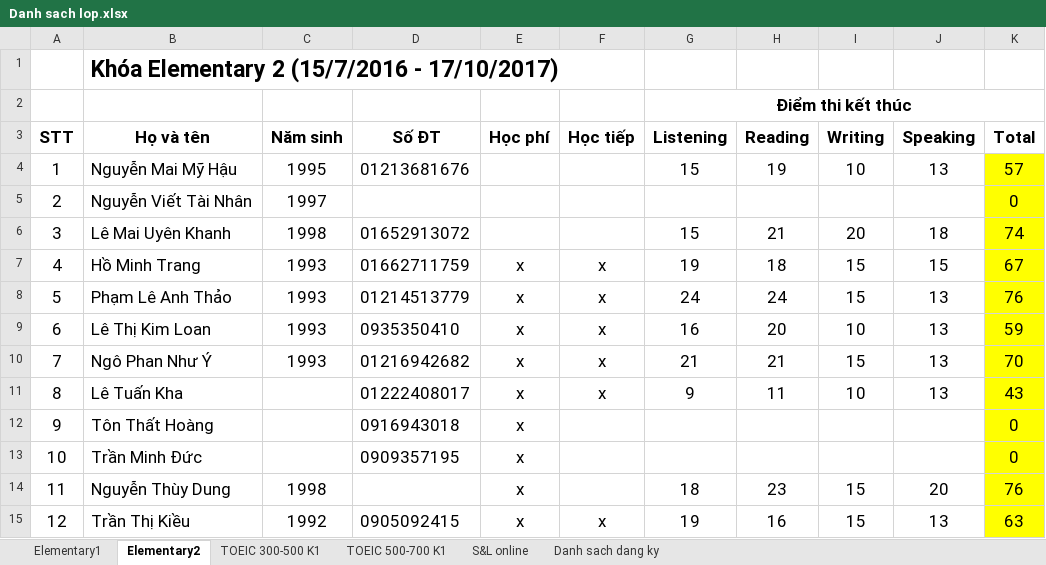
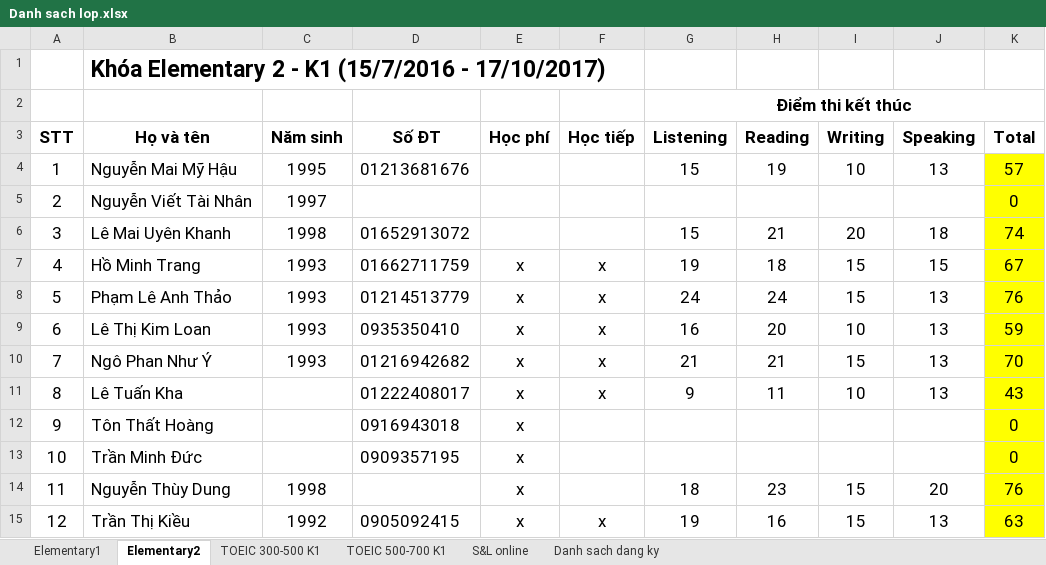
Before and after one commit to dhphong87/Success, an Excel workbook: Danh sach lop.xlsx, sheet Elementary2, drawn as a sheet; values as stored, in another font and other column widths than the file's, no borders; the diff names each change by its address in the sheet, - before the commit and + after, or states it on an @@ line.

```diff
--- a/Danh sach lop.xlsx (sheet Elementary2)
+++ b/Danh sach lop.xlsx (sheet Elementary2)
-B1 (Họ và tên): Khóa Elementary 2 (15/7/2016 - 17/10/2017)
+B1 (Họ và tên): Khóa Elementary 2 - K1 (15/7/2016 - 17/10/2017)
```
Also changed, not shown: sheet Elementary1.
